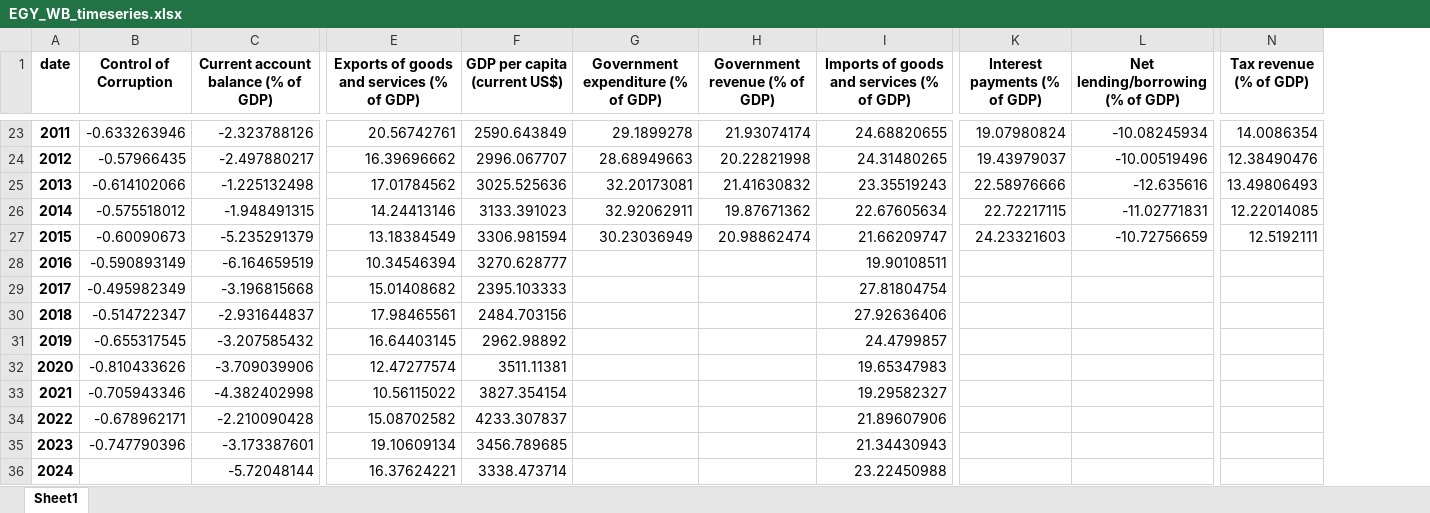
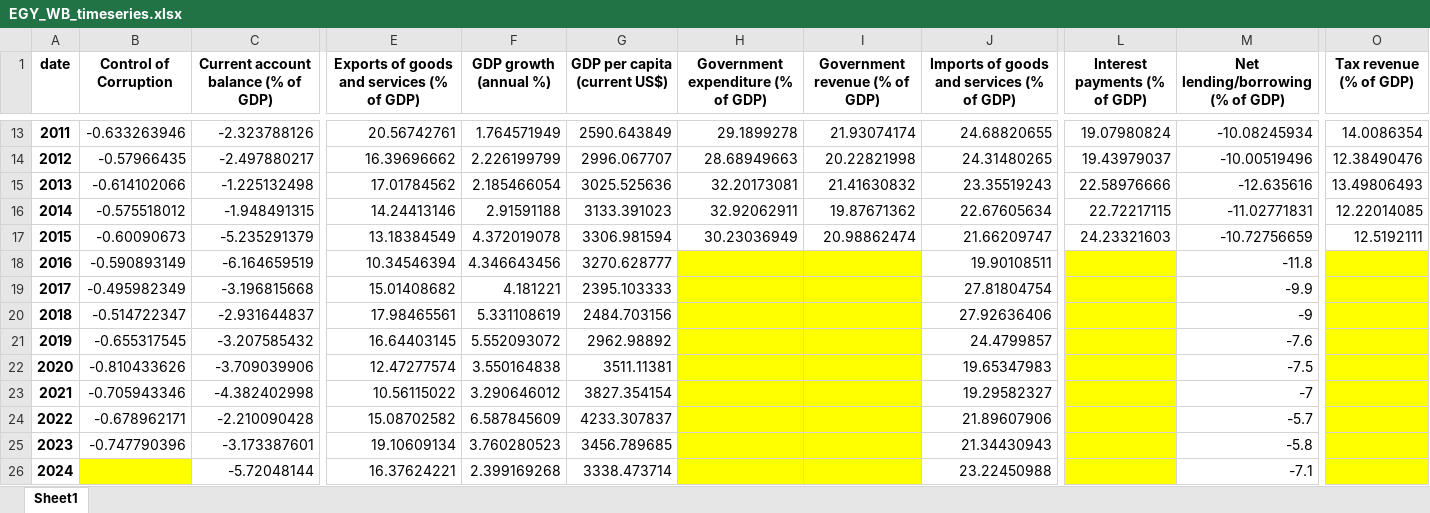
Before and after one commit to Youncki25/https-github.com-Youncki25-credit-rating-app, an Excel workbook: EGY_WB_timeseries.xlsx, sheet Sheet1, drawn as a sheet; only a part is shown, gaps mark what is left out; values as stored, in another font and other column widths than the file's, no borders; addresses are those after the commit; the diff covers the shown part only; the diff names each change by its address in the sheet, - before the commit and + after, or states it on an @@ line.

```diff
--- a/EGY_WB_timeseries.xlsx (sheet Sheet1)
+++ b/EGY_WB_timeseries.xlsx (sheet Sheet1)
+column F (GDP growth (annual %)), rows 13-26: 1.764571949 | 2.226199799 | 2.185466054 | 2.91591188 | 4.372019078 | 4.346643456 | 4.181221 | 5.331108619 | 5.552093072 | 3.550164838 | 3.290646012 | 6.587845609 | 3.760280523 | 2.399169268
-H18:I26 fill: none
+H18:I26 fill: #FFFF00
-L18:L26 fill: none
+L18:L26 fill: #FFFF00
-M18 (Net lending/borrowing (% of GDP)): (empty)
+M18 (Net lending/borrowing (% of GDP)): -11.8
-O18:O26 fill: none
+O18:O26 fill: #FFFF00
-M19 (Net lending/borrowing (% of GDP)): (empty)
+M19 (Net lending/borrowing (% of GDP)): -9.9
-M20 (Net lending/borrowing (% of GDP)): (empty)
+M20 (Net lending/borrowing (% of GDP)): -9
-M21 (Net lending/borrowing (% of GDP)): (empty)
+M21 (Net lending/borrowing (% of GDP)): -7.6
-M22 (Net lending/borrowing (% of GDP)): (empty)
+M22 (Net lending/borrowing (% of GDP)): -7.5
-M23 (Net lending/borrowing (% of GDP)): (empty)
+M23 (Net lending/borrowing (% of GDP)): -7
-M24 (Net lending/borrowing (% of GDP)): (empty)
+M24 (Net lending/borrowing (% of GDP)): -5.7
-M25 (Net lending/borrowing (% of GDP)): (empty)
+M25 (Net lending/borrowing (% of GDP)): -5.8
-B26 fill: none
+B26 fill: #FFFF00
-M26 (Net lending/borrowing (% of GDP)): (empty)
+M26 (Net lending/borrowing (% of GDP)): -7.1
```
Also changed, not shown: 10 removed rows, 13 edited cells and cell formats elsewhere in this sheet, ARG_WB_timeseries.xlsx, ECU_WB_timeseries.xlsx, 12 other files.
